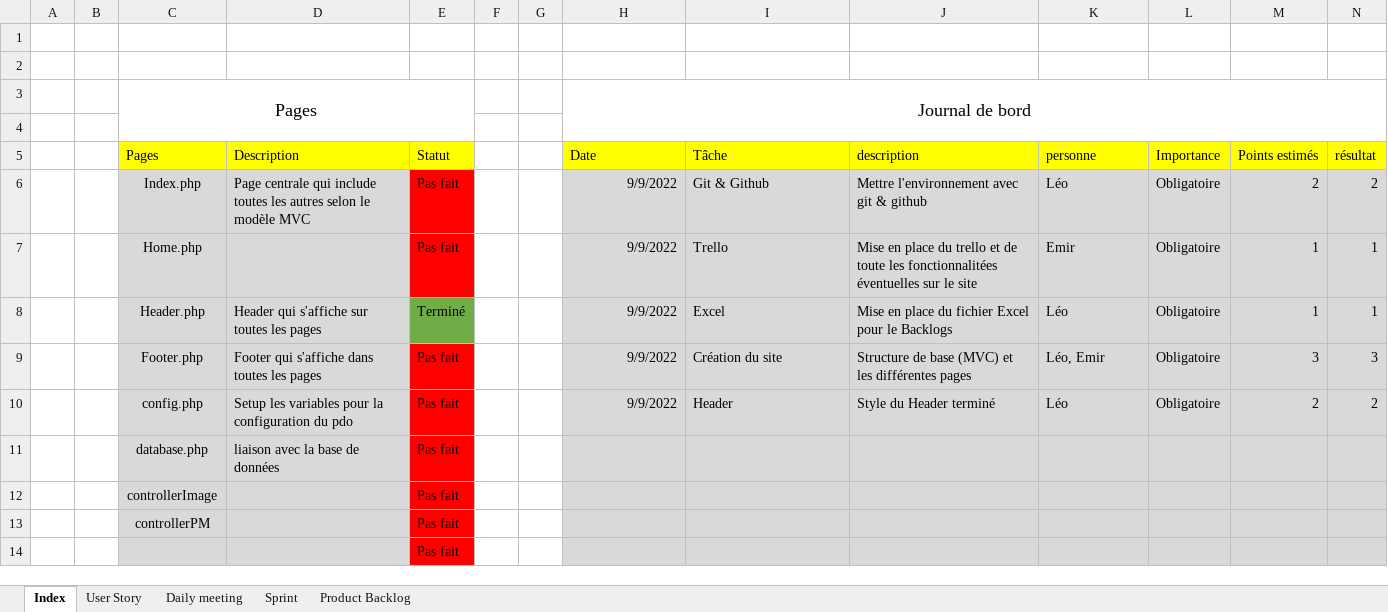
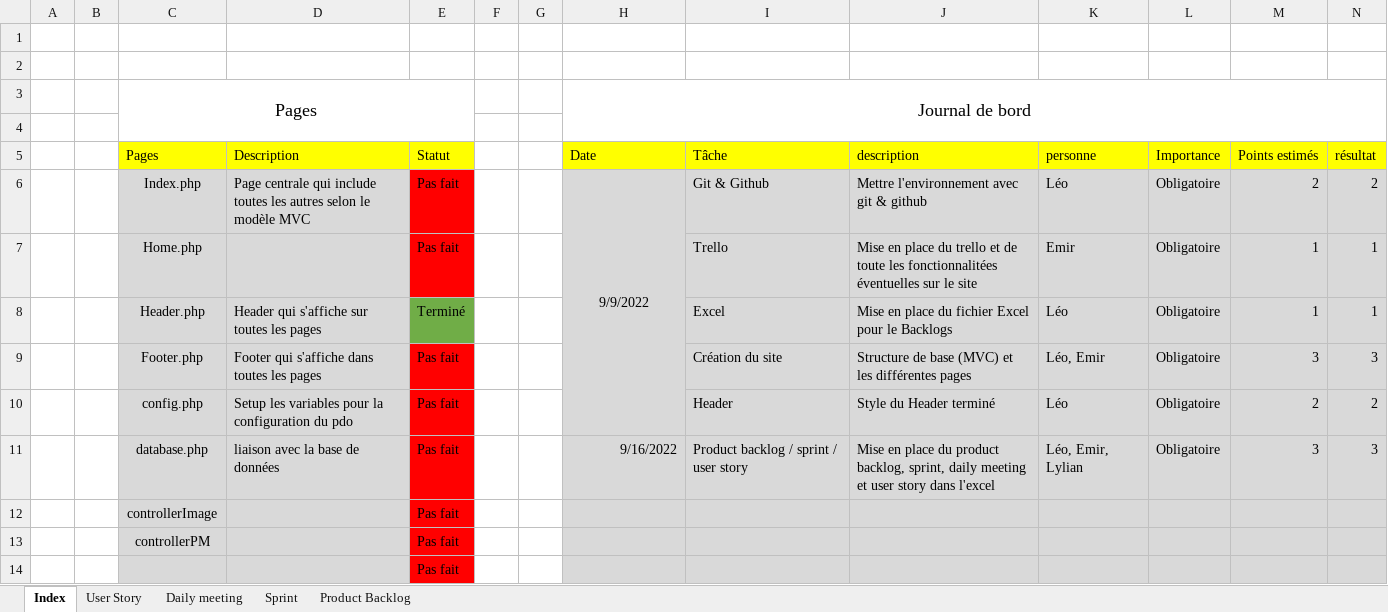
Before and after one commit to ilanmlq/instakg, an Excel workbook: instakg.xlsx, sheet Index, drawn as a sheet; only a part is shown; values as stored, in another font and other column widths than the file's, no borders; removed rows and columns are numbered as before the commit, all else as after; rows hold the shown columns only; the diff names each change by its address in the sheet, - before the commit and + after, or states it on an @@ line.

```diff
--- a/instakg.xlsx (sheet Index)
+++ b/instakg.xlsx (sheet Index)
-H6 alignment: right
+H6 alignment: center
+H6:H10 merged
-H7:H10: 9/9/2022
+H7:H10: (empty)
-row 11:  |  | database.php | liaison avec la base de données | Pas fait
+row 11:  |  | database.php | liaison avec la base de données | Pas fait |  |  | 9/16/2022 | Product backlog / sprint / user story | Mise en place du product backlog, sprint, daily meeting et user story dans l'excel | Léo, Emir, Lylian | Obligatoire | 3 | 3
```
Also changed, not shown: sheet Product Backlog, sheet User Story, sheet Sprint, sheet Daily meeting.
